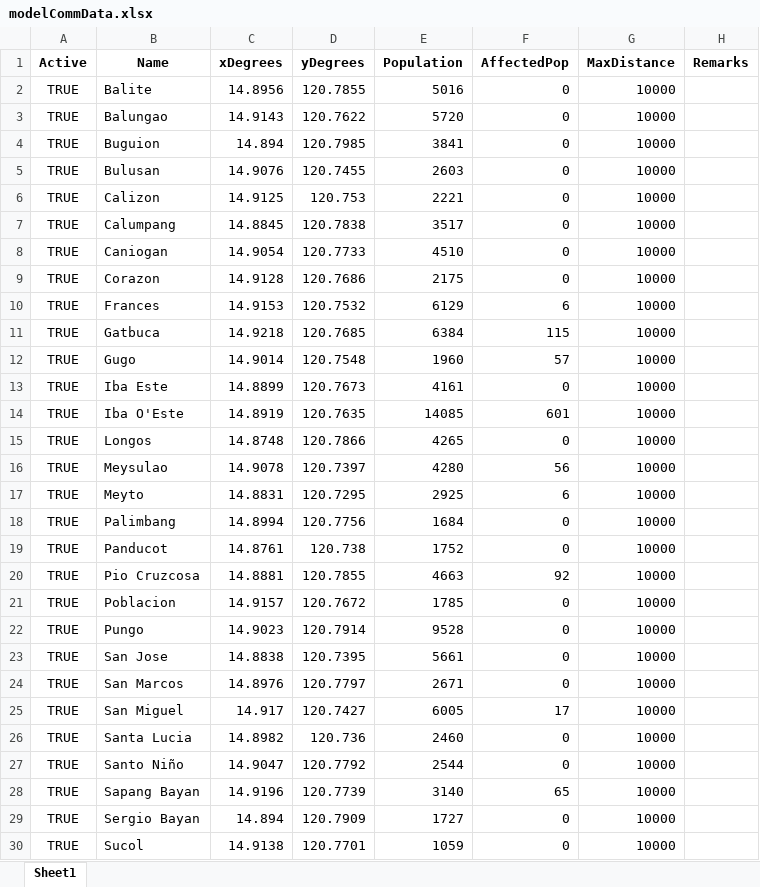
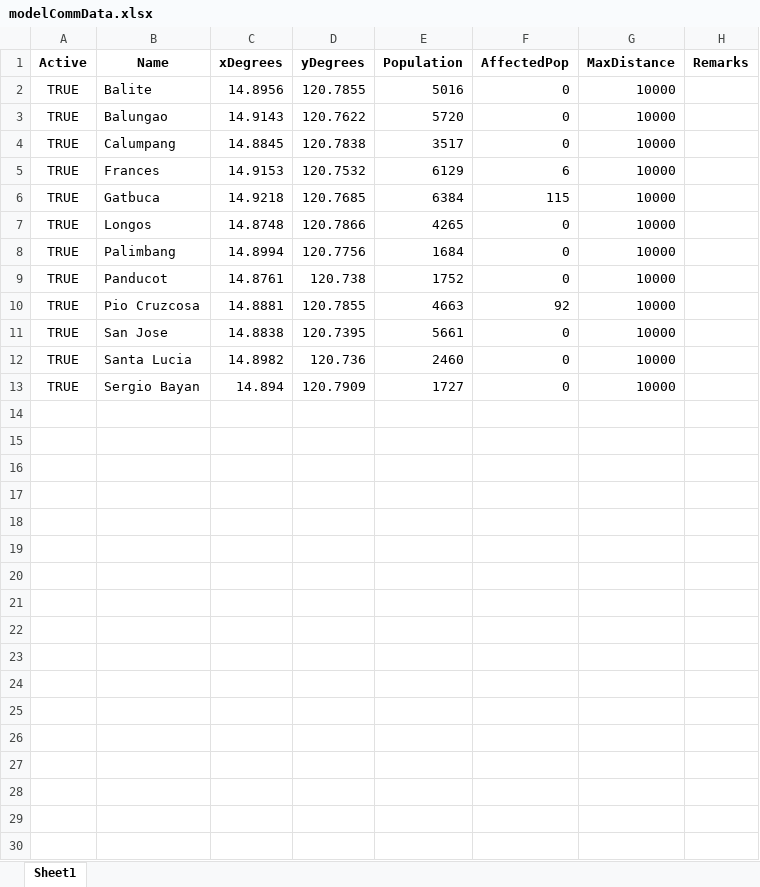
Before and after one commit to Lucianono/ShelterAlloc_Thesis, an Excel workbook: ProgramSrc/modelCommData.xlsx, sheet Sheet1, drawn as a sheet; values as stored, in another font and other column widths than the file's, no borders; the diff names each change by its address in the sheet, - before the commit and + after, or states it on an @@ line.

```diff
--- a/ProgramSrc/modelCommData.xlsx (sheet Sheet1)
+++ b/ProgramSrc/modelCommData.xlsx (sheet Sheet1)
-row 4: TRUE | Buguion | 14.894 | 120.7985 | 3841 | 0 | 10000
-row 5: TRUE | Bulusan | 14.9076 | 120.7455 | 2603 | 0 | 10000
-row 6: TRUE | Calizon | 14.9125 | 120.753 | 2221 | 0 | 10000
-row 8: TRUE | Caniogan | 14.9054 | 120.7733 | 4510 | 0 | 10000
-row 9: TRUE | Corazon | 14.9128 | 120.7686 | 2175 | 0 | 10000
-row 12: TRUE | Gugo | 14.9014 | 120.7548 | 1960 | 57 | 10000
-row 13: TRUE | Iba Este | 14.8899 | 120.7673 | 4161 | 0 | 10000
-row 14: TRUE | Iba O'Este | 14.8919 | 120.7635 | 14085 | 601 | 10000
-row 16: TRUE | Meysulao | 14.9078 | 120.7397 | 4280 | 56 | 10000
-row 17: TRUE | Meyto | 14.8831 | 120.7295 | 2925 | 6 | 10000
-row 21: TRUE | Poblacion | 14.9157 | 120.7672 | 1785 | 0 | 10000
-row 22: TRUE | Pungo | 14.9023 | 120.7914 | 9528 | 0 | 10000
-row 24: TRUE | San Marcos | 14.8976 | 120.7797 | 2671 | 0 | 10000
-row 25: TRUE | San Miguel | 14.917 | 120.7427 | 6005 | 17 | 10000
-row 27: TRUE | Santo Niño | 14.9047 | 120.7792 | 2544 | 0 | 10000
-row 28: TRUE | Sapang Bayan | 14.9196 | 120.7739 | 3140 | 65 | 10000
-row 30: TRUE | Sucol | 14.9138 | 120.7701 | 1059 | 0 | 10000
```
Also changed, not shown: ProgramSrc/allocation_results.xlsx, ProgramSrc/commData.xlsx, 8 other files.
